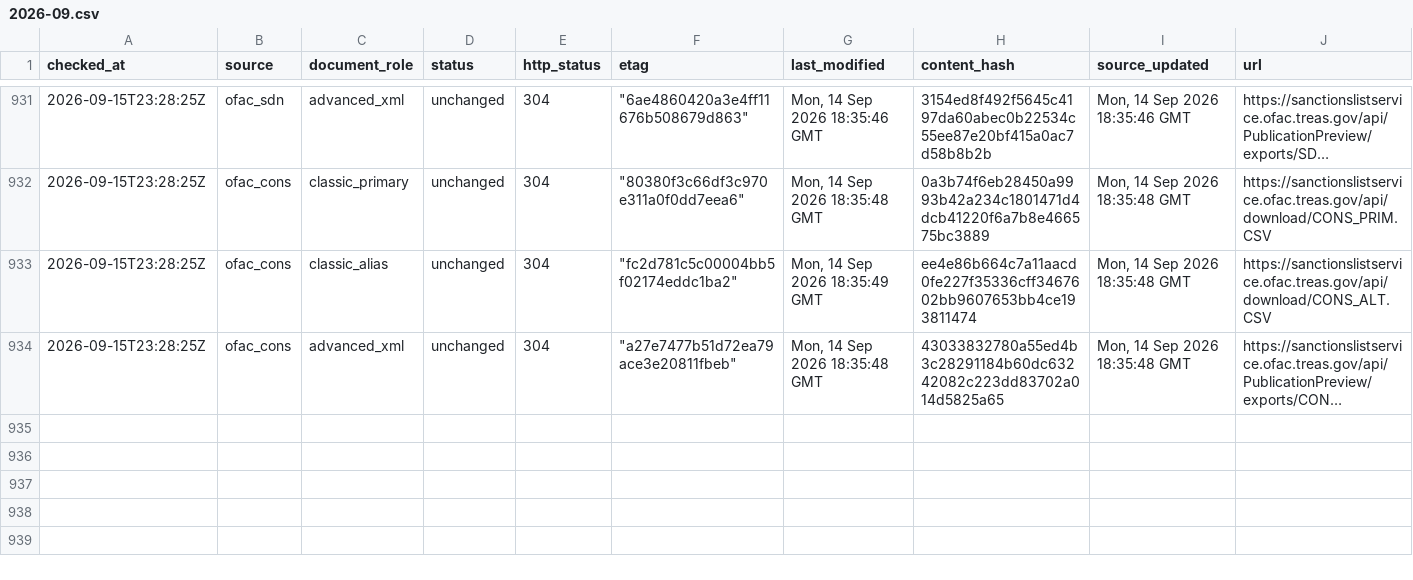
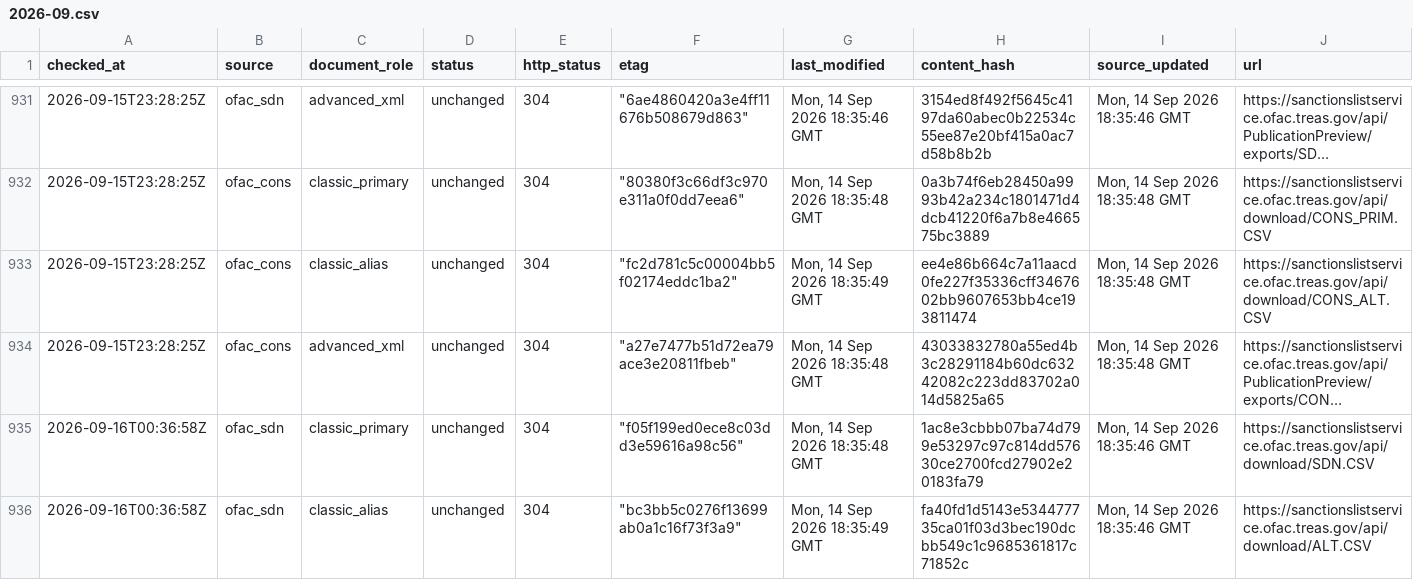
Before and after one commit to kenmizuno-cpu/sanctions-watch, a CSV file: data/source_audit/2026-09.csv, drawn as a sheet; only a part is shown, gaps mark what is left out; long unchanged cells end in …; rows hold the shown columns only; the diff covers the shown part only; the diff names each change by its address in the sheet, - before the commit and + after, or states it on an @@ line.

```diff
--- a/data/source_audit/2026-09.csv
+++ b/data/source_audit/2026-09.csv
+row 935: 2026-09-16T00:36:58Z | ofac_sdn | classic_primary | unchanged | 304 | "f05f199ed0ece8c03dd3e59616a98c56" | Mon, 14 Sep 2026 18:35:48 GMT | 1ac8e3cbbb07ba74d799e53297c97c814dd57630ce2700fcd27902e20183fa79 | Mon, 14 Sep 2026 18:35:46 GMT | https://sanctionslistservice.ofac.treas.gov/api/download/SDN.CSV
+row 936: 2026-09-16T00:36:58Z | ofac_sdn | classic_alias | unchanged | 304 | "bc3bb5c0276f13699ab0a1c16f73f3a9" | Mon, 14 Sep 2026 18:35:49 GMT | fa40fd1d5143e534477735ca01f03d3bec190dcbb549c1c9685361817c71852c | Mon, 14 Sep 2026 18:35:46 GMT | https://sanctionslistservice.ofac.treas.gov/api/download/ALT.CSV
```
Also changed, not shown: 4 added rows elsewhere in this file, data/dashboard/status.csv, data/heartbeat/2026-09.csv.
